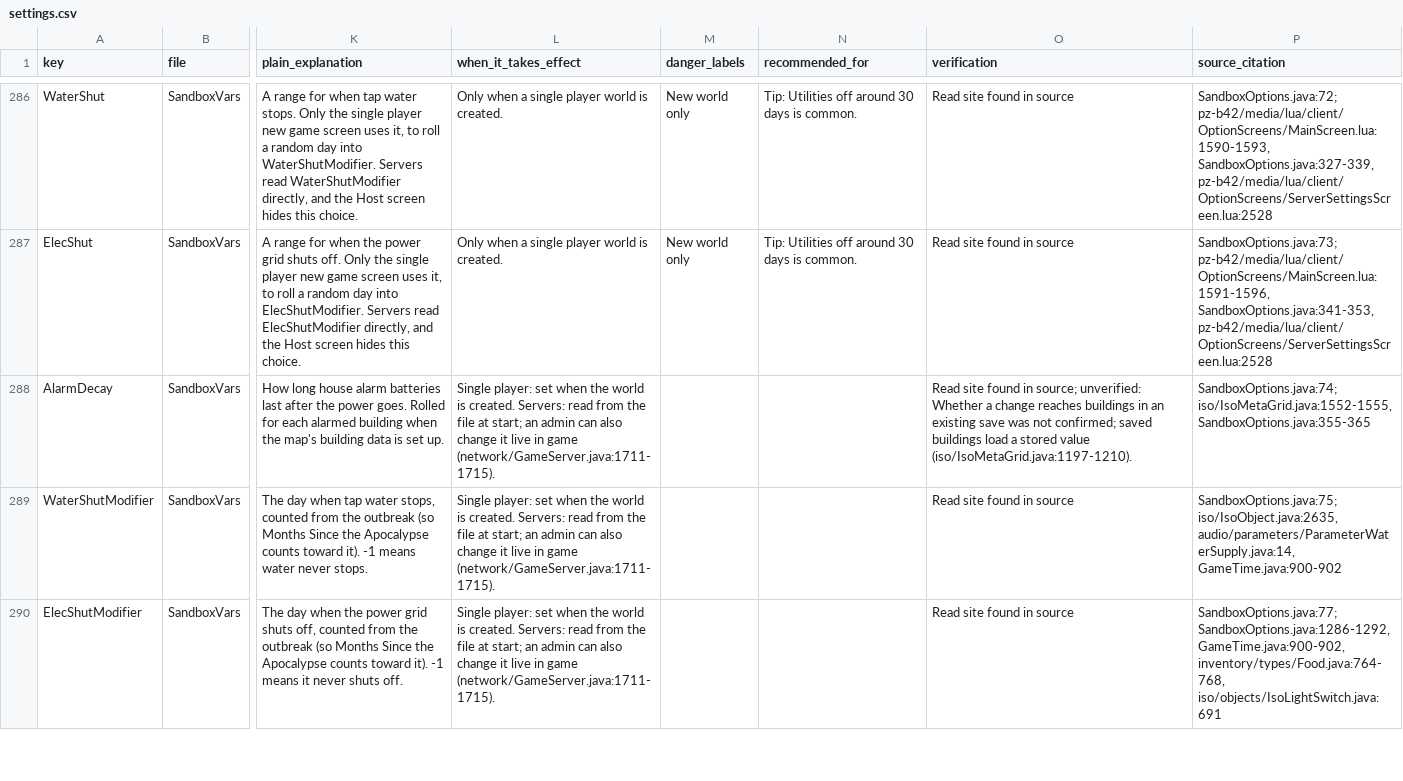
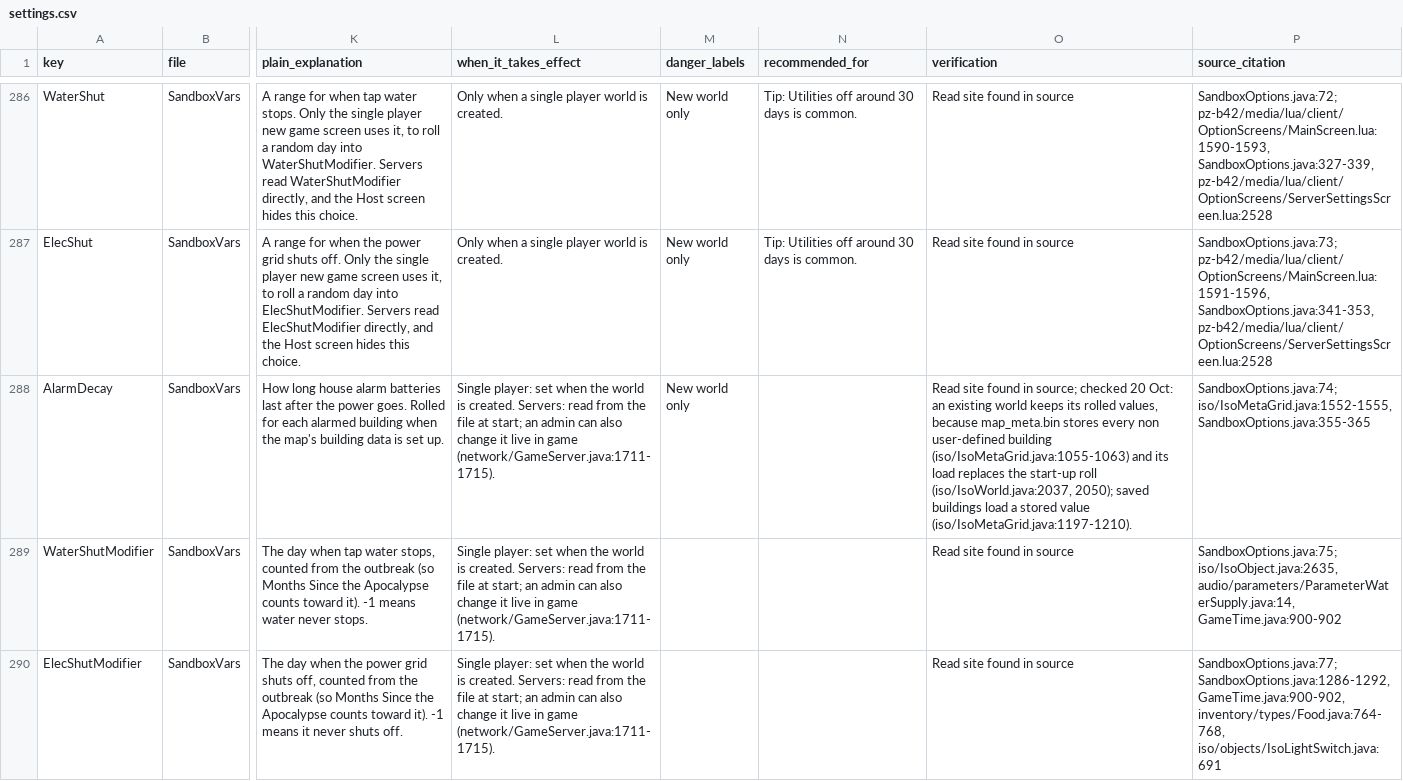
Before and after one commit to pippersgaming/zomboid-amp-template, a CSV file: data/settings.csv, drawn as a sheet; only a part is shown, gaps mark what is left out; the diff covers the shown part only; the diff names each change by its address in the sheet, - before the commit and + after, or states it on an @@ line.

Commit message:
Warn about characters the game can't handle in passwords and messages
Admin password: no double quotes or backslashes. Admin username: the game's own name rules. Passwords, tokens, webhook and messages: no = sign. Mod update warning: no double quotes. House alarm settings are marked new world only. Ports are left alone when importing the settings file.

```diff
--- a/data/settings.csv
+++ b/data/settings.csv
-M288 (danger_labels): (empty)
+M288 (danger_labels): New world only
-O288 (verification): …in source; unverified: Whether a change reaches buildings in an existing save was not confirmed; saved buildings…
+O288 (verification): …in source; checked 20 Oct: an existing world keeps its rolled values, because map_meta.bin stores every non user-defined building (iso/IsoMetaGrid.java:1055-1063) and its load replaces the start-up roll (iso/IsoWorld.java:2037, 2050); saved buildings…
```
Also changed, not shown: 2 edited cells elsewhere in this file, 2 other files.
